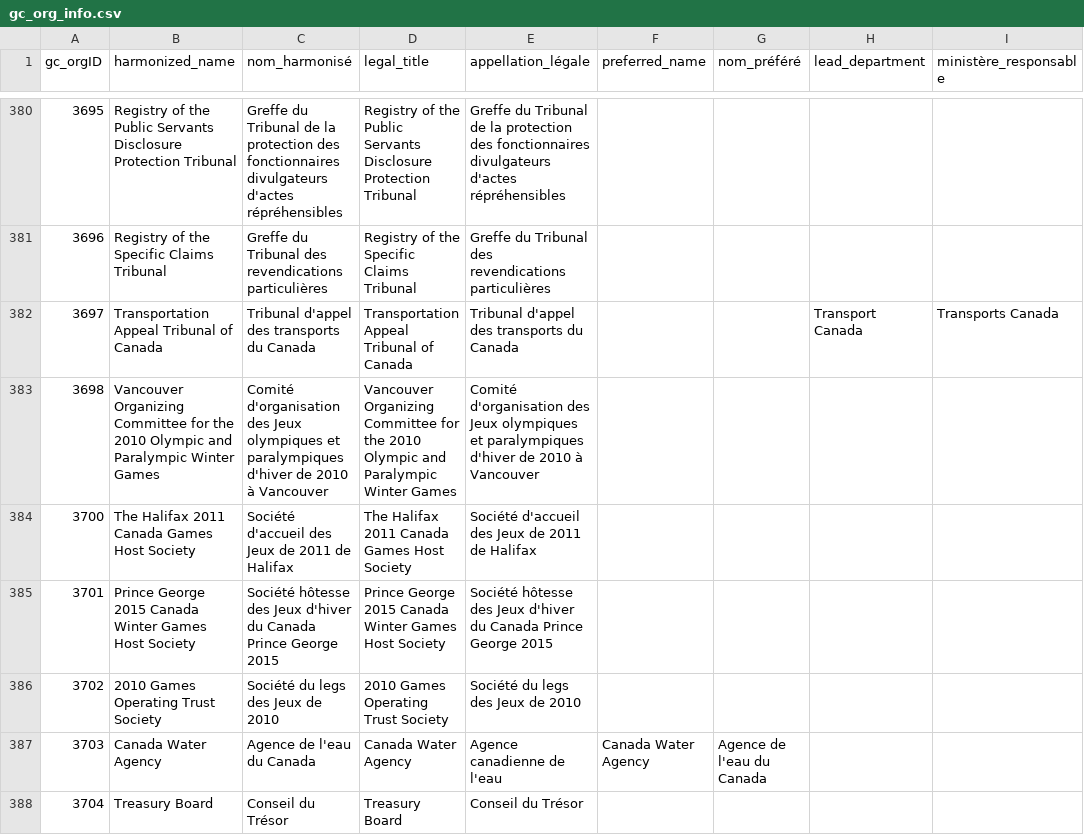
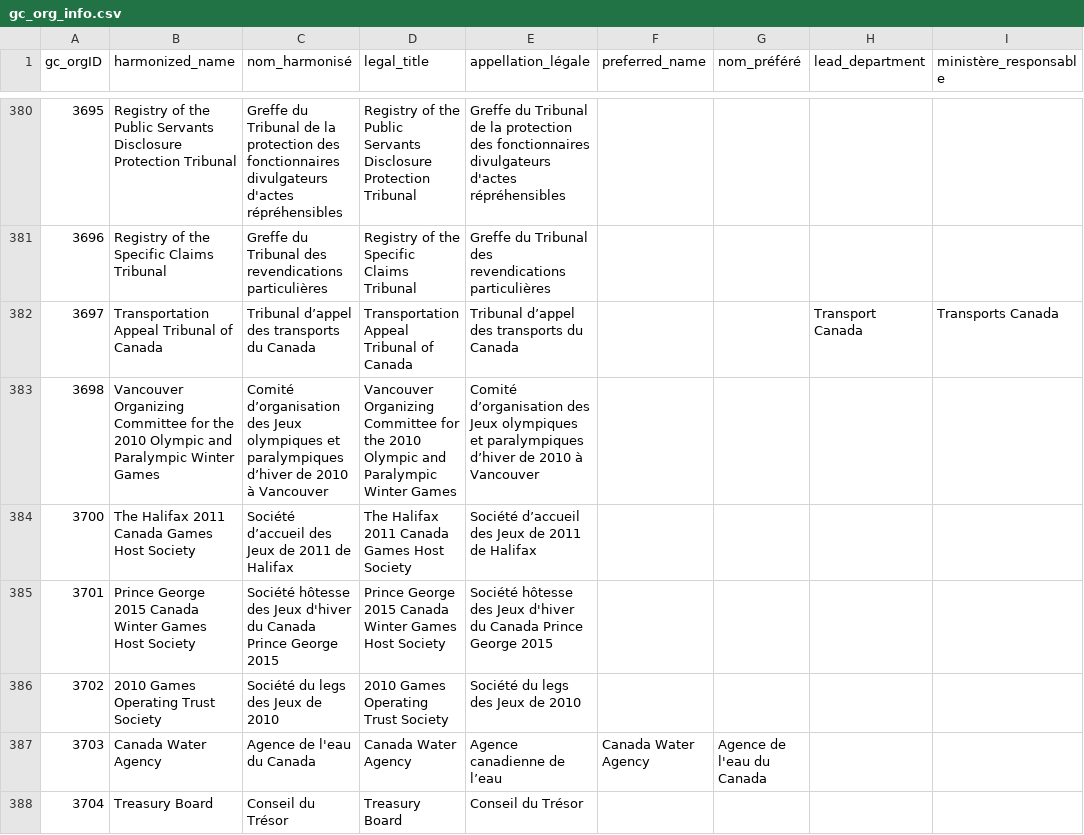
Before and after one commit to CPDI-CPDI/GCOrgName, a CSV file: gc_org_info.csv, drawn as a sheet; only a part is shown, gaps mark what is left out; the diff covers the shown part only; the diff names each change by its address in the sheet, - before the commit and + after, or states it on an @@ line.

```diff
--- a/gc_org_info.csv
+++ b/gc_org_info.csv
-C382 (nom_harmonisé): Tribunal d'appel des transports du Canada
+C382 (nom_harmonisé): Tribunal d’appel des transports du Canada
-E382 (appellation_légale): Tribunal d'appel des transports du Canada
+E382 (appellation_légale): Tribunal d’appel des transports du Canada
-C383 (nom_harmonisé): Comité d'organisation des Jeux olympiques et paralympiques d'hiver de 2010…
+C383 (nom_harmonisé): Comité d’organisation des Jeux olympiques et paralympiques d’hiver de 2010…
-E383 (appellation_légale): Comité d'organisation des Jeux olympiques et paralympiques d'hiver de 2010…
+E383 (appellation_légale): Comité d’organisation des Jeux olympiques et paralympiques d’hiver de 2010…
-C384 (nom_harmonisé): Société d'accueil des Jeux de 2011 de Halifax
+C384 (nom_harmonisé): Société d’accueil des Jeux de 2011 de Halifax
-E384 (appellation_légale): Société d'accueil des Jeux de 2011 de Halifax
+E384 (appellation_légale): Société d’accueil des Jeux de 2011 de Halifax
-E387 (appellation_légale): Agence canadienne de l'eau
+E387 (appellation_légale): Agence canadienne de l’eau
```
Also changed, not shown: 2 added rows, 101 edited cells and row numbers in column A elsewhere in this file, gc_concordance.csv, 2 other files.
